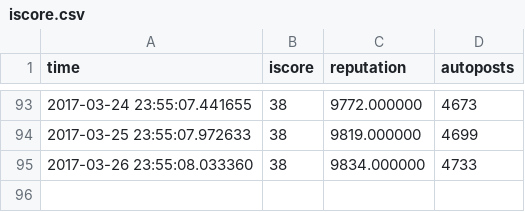
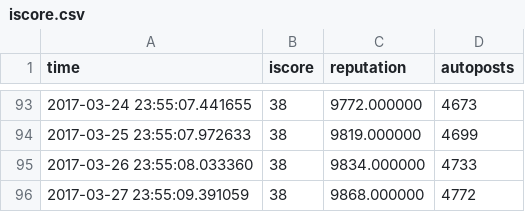
Before and after one commit to eaott/imgurbot, a CSV file: iscore.csv, drawn as a sheet; only a part is shown, gaps mark what is left out.

Commit message:
adding data to iscore.csv Mon 27 Mar 23:55:10 CDT 2017

```diff
--- a/iscore.csv
+++ b/iscore.csv
@@ -95 +95,2 @@
 2017-03-26 23:55:08.033360, 38, 9834.000000, 4733
+2017-03-27 23:55:09.391059, 38, 9868.000000, 4772
```
